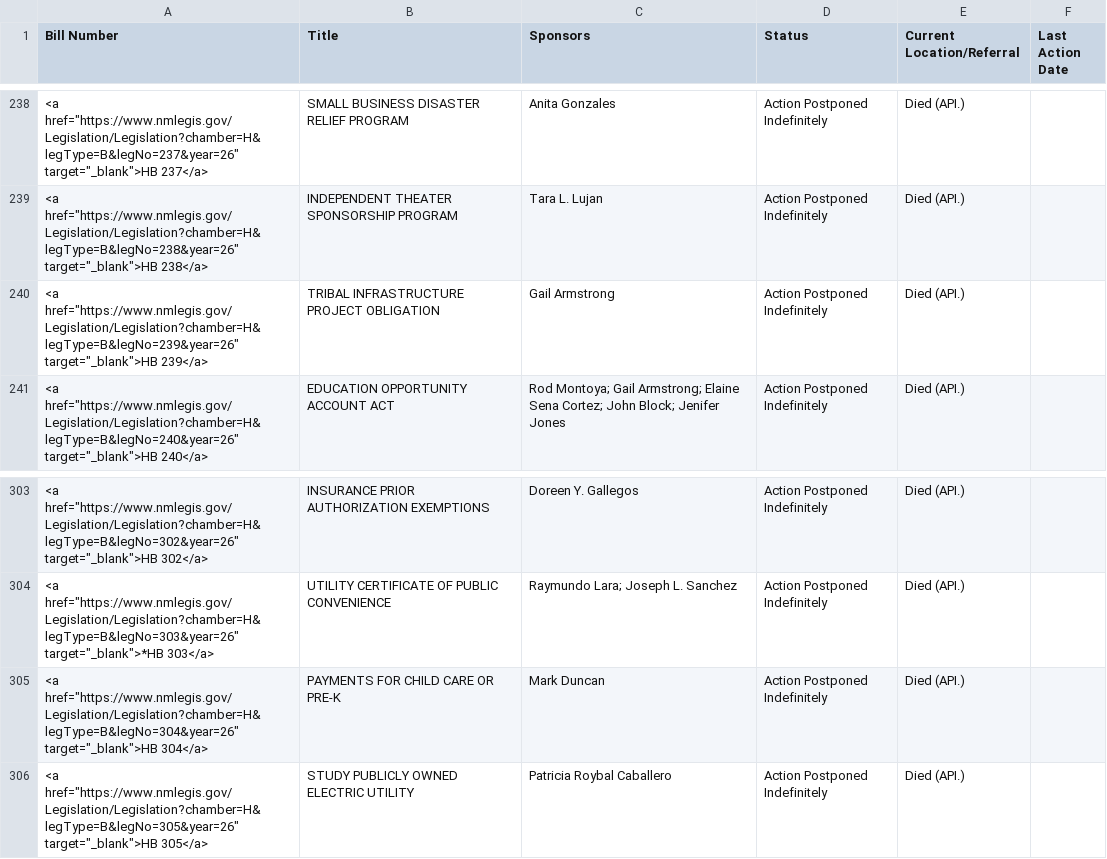
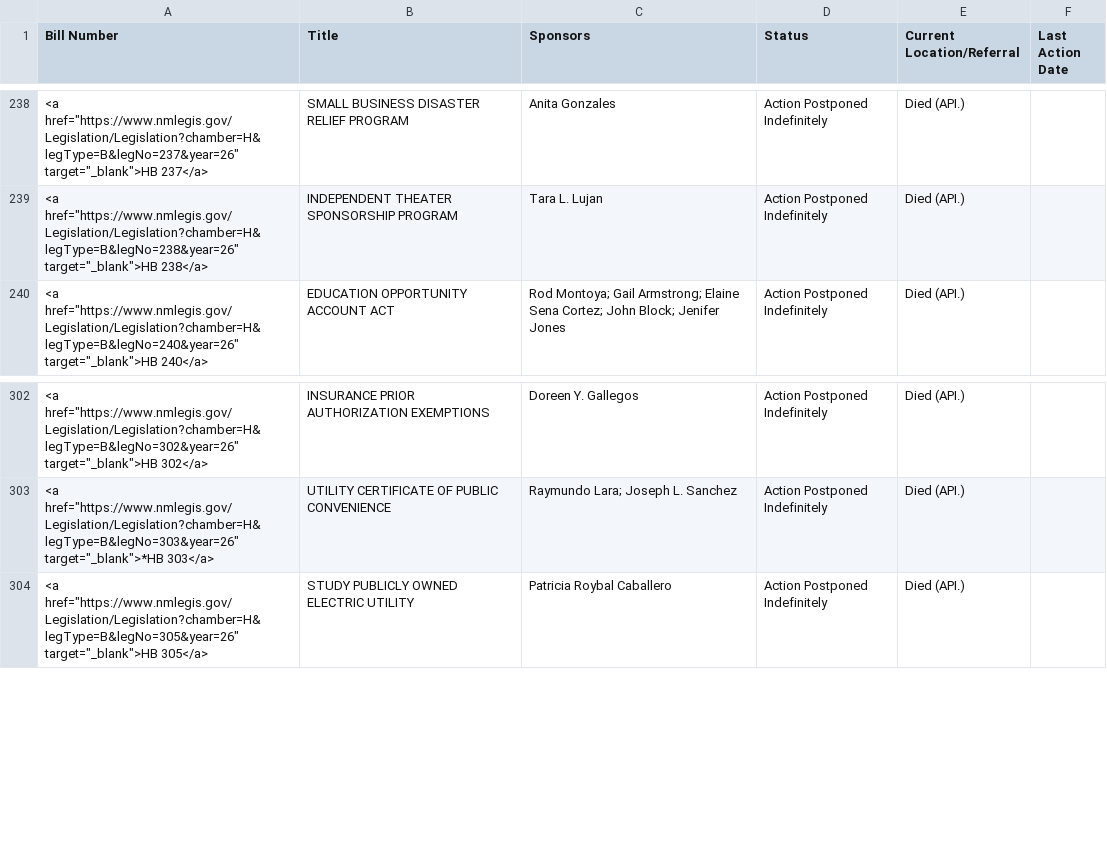
Before and after one commit to PatrickLohmann/2026Legislaturebilltracker2, a CSV file: bills.csv, drawn as a sheet; only a part is shown, gaps mark what is left out.

```diff
--- a/bills.csv
+++ b/bills.csv
@@ -239,3 +239,2 @@ Bill Number,Title,Sponsors,Status,Current Location/Referral,Last Action Date
 "<a href=""https://www.nmlegis.gov/Legislation/Legislation?chamber=H&legType=B&legNo=238&year=26"" target=""_blank"">HB 238</a>",INDEPENDENT THEATER SPONSORSHIP PROGRAM,Tara L. Lujan,Action Postponed Indefinitely,Died (API.),
-"<a href=""https://www.nmlegis.gov/Legislation/Legislation?chamber=H&legType=B&legNo=239&year=26"" target=""_blank"">HB 239</a>",TRIBAL INFRASTRUCTURE PROJECT OBLIGATION,Gail Armstrong,Action Postponed Indefinitely,Died (API.),
 "<a href=""https://www.nmlegis.gov/Legislation/Legislation?chamber=H&legType=B&legNo=240&year=26"" target=""_blank"">HB 240</a>",EDUCATION OPPORTUNITY ACCOUNT ACT,Rod Montoya; Gail Armstrong; Elaine Sena Cortez; John Block; Jenifer Jones,Action Postponed Indefinitely,Died (API.),
@@ -304,3 +303,2 @@ Bill Number,Title,Sponsors,Status,Current Location/Referral,Last Action Date
 "<a href=""https://www.nmlegis.gov/Legislation/Legislation?chamber=H&legType=B&legNo=303&year=26"" target=""_blank"">*HB 303</a>",UTILITY CERTIFICATE OF PUBLIC CONVENIENCE,Raymundo Lara; Joseph L. Sanchez,Action Postponed Indefinitely,Died (API.),
-"<a href=""https://www.nmlegis.gov/Legislation/Legislation?chamber=H&legType=B&legNo=304&year=26"" target=""_blank"">HB 304</a>",PAYMENTS FOR CHILD CARE OR PRE-K,Mark Duncan,Action Postponed Indefinitely,Died (API.),
 "<a href=""https://www.nmlegis.gov/Legislation/Legislation?chamber=H&legType=B&legNo=305&year=26"" target=""_blank"">HB 305</a>",STUDY PUBLICLY OWNED ELECTRIC UTILITY,Patricia Roybal Caballero,Action Postponed Indefinitely,Died (API.),
```
